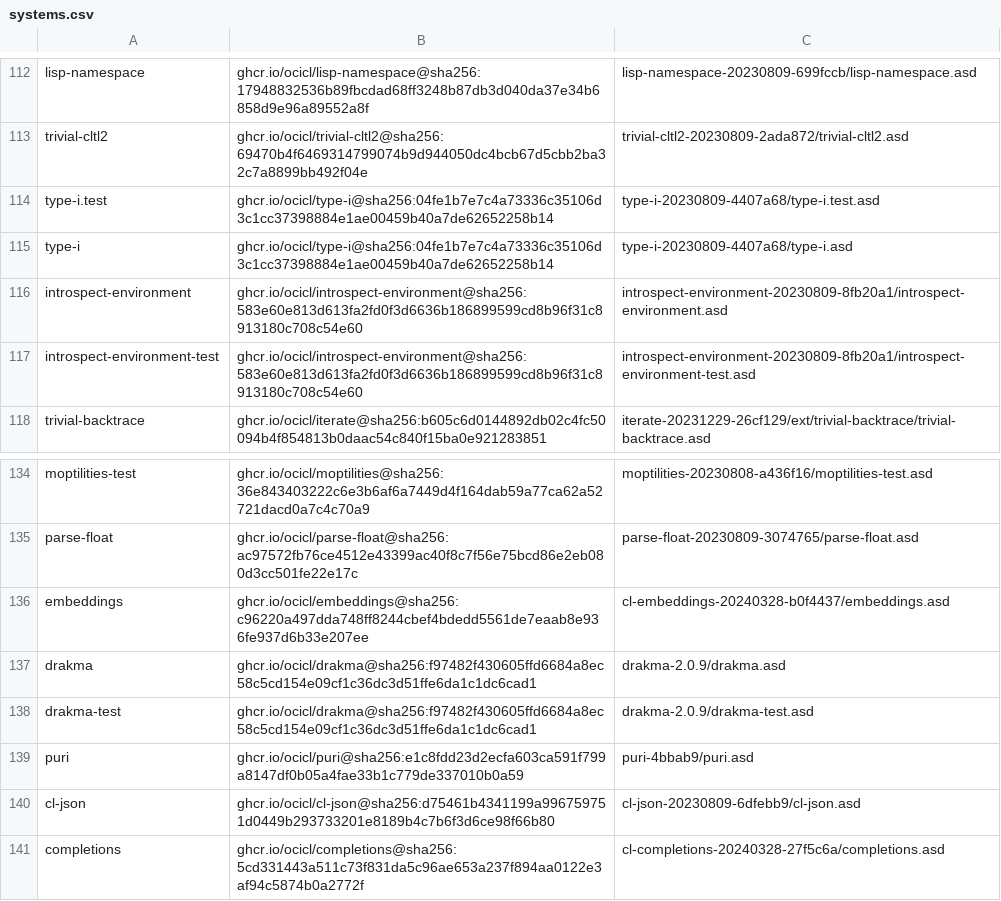
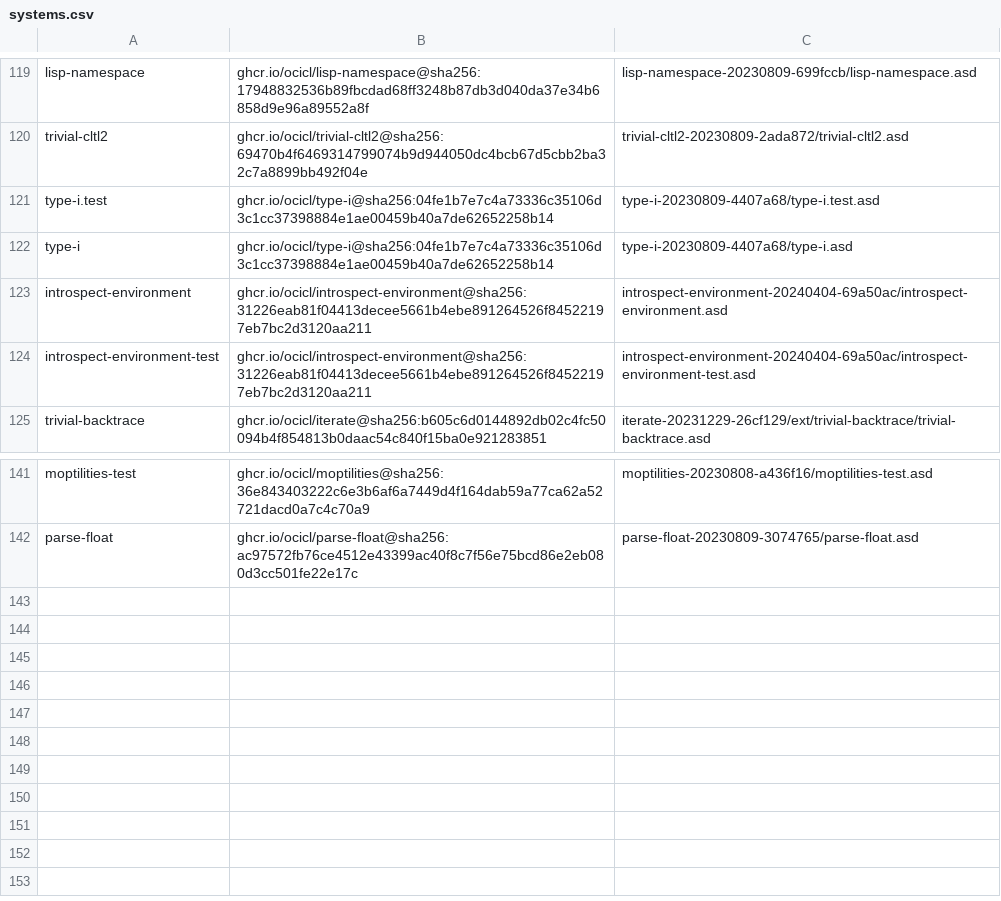
Before and after one commit to atgreen/cl-rag-example, a CSV file: systems.csv, drawn as a sheet; only a part is shown, gaps mark what is left out; the diff covers the shown part only.

```diff
--- a/systems.csv
+++ b/systems.csv
@@ -115,4 +122,4 @@ type-i.test, ghcr.io/ocicl/type-i@sha256:04fe1b7e7c4a73336c35106d3c1cc37398884e1
 type-i, ghcr.io/ocicl/type-i@sha256:04fe1b7e7c4a73336c35106d3c1cc37398884e1ae00459b40a7de62652258b14, type-i-20230809-4407a68/type-i.asd
-introspect-environment, ghcr.io/ocicl/introspect-environment@sha256:583e60e813d613fa2fd0f3d6636b186899599cd8b96f31c8913180c708c54e60, introspect-environment-20230809-8fb20a1/introspect-environment.asd
-introspect-environment-test, ghcr.io/ocicl/introspect-environment@sha256:583e60e813d613fa2fd0f3d6636b186899599cd8b96f31c8913180c708c54e60, introspect-environment-20230809-8fb20a1/introspect-environment-test.asd
+introspect-environment, ghcr.io/ocicl/introspect-environment@sha256:31226eab81f04413decee5661b4ebe891264526f84522197eb7bc2d3120aa211, introspect-environment-20240404-69a50ac/introspect-environment.asd
+introspect-environment-test, ghcr.io/ocicl/introspect-environment@sha256:31226eab81f04413decee5661b4ebe891264526f84522197eb7bc2d3120aa211, introspect-environment-20240404-69a50ac/introspect-environment-test.asd
 trivial-backtrace, ghcr.io/ocicl/iterate@sha256:b605c6d0144892db02c4fc50094b4f854813b0daac54c840f15ba0e921283851, iterate-20231229-26cf129/ext/trivial-backtrace/trivial-backtrace.asd
@@ -135,7 +142 @@ moptilities-test, ghcr.io/ocicl/moptilities@sha256:36e843403222c6e3b6af6a7449d4f
 parse-float, ghcr.io/ocicl/parse-float@sha256:ac97572fb76ce4512e43399ac40f8c7f56e75bcd86e2eb080d3cc501fe22e17c, parse-float-20230809-3074765/parse-float.asd
-embeddings, ghcr.io/ocicl/embeddings@sha256:c96220a497dda748ff8244cbef4bdedd5561de7eaab8e936fe937d6b33e207ee, cl-embeddings-20240328-b0f4437/embeddings.asd
-drakma, ghcr.io/ocicl/drakma@sha256:f97482f430605ffd6684a8ec58c5cd154e09cf1c36dc3d51ffe6da1c1dc6cad1, drakma-2.0.9/drakma.asd
-drakma-test, ghcr.io/ocicl/drakma@sha256:f97482f430605ffd6684a8ec58c5cd154e09cf1c36dc3d51ffe6da1c1dc6cad1, drakma-2.0.9/drakma-test.asd
-puri, ghcr.io/ocicl/puri@sha256:e1c8fdd23d2ecfa603ca591f799a8147df0b05a4fae33b1c779de337010b0a59, puri-4bbab9/puri.asd
-cl-json, ghcr.io/ocicl/cl-json@sha256:d75461b4341199a996759751d0449b293733201e8189b4c7b6f3d6ce98f66b80, cl-json-20230809-6dfebb9/cl-json.asd
-completions, ghcr.io/ocicl/completions@sha256:5cd331443a511c73f831da5c96ae653a237f894aa0122e3af94c5874b0a2772f, cl-completions-20240328-27f5c6a/completions.asd
```
Also changed, not shown: 3 added rows, 38 moved rows and 6 edited cells elsewhere in this file, 2 other files.
